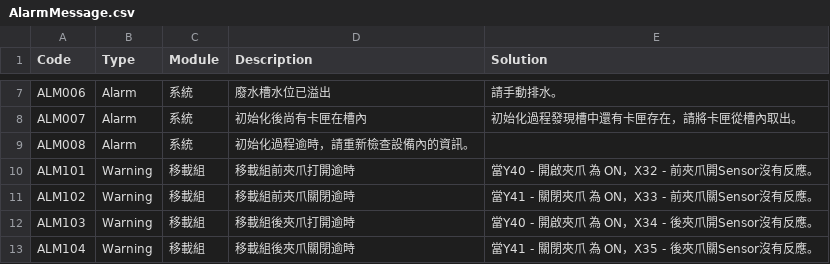
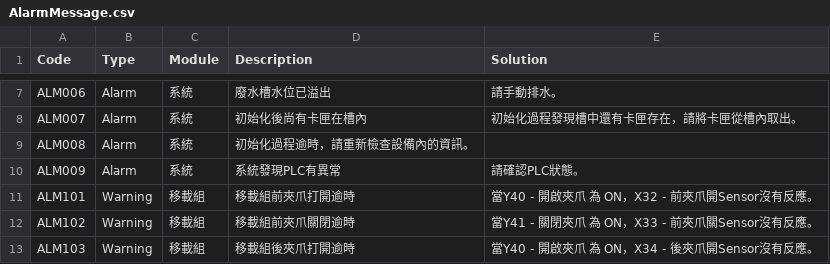
Before and after one commit to isalan06/Richard-Cleaner-2025, a CSV file: CleanerControlApp/AlarmMessage.csv, drawn as a sheet; only a part is shown, gaps mark what is left out; the shorter side is filled out with more unchanged rows.

```diff
--- a/CleanerControlApp/AlarmMessage.csv
+++ b/CleanerControlApp/AlarmMessage.csv
@@ -9,2 +9,3 @@ ALM007,Alarm,系統,初始化後尚有卡匣在槽內,初始化過程發現槽
 ALM008,Alarm,系統,初始化過程逾時，請重新檢查設備內的資訊。
+ALM009,Alarm,系統,系統發現PLC有異常,請確認PLC狀態。
 ALM101,Warning,移載組,移載組前夾爪打開逾時,當Y40 - 開啟夾爪 為 ON，X32 - 前夾爪開Sensor沒有反應。
```
Also changed, not shown: 8 other files.
